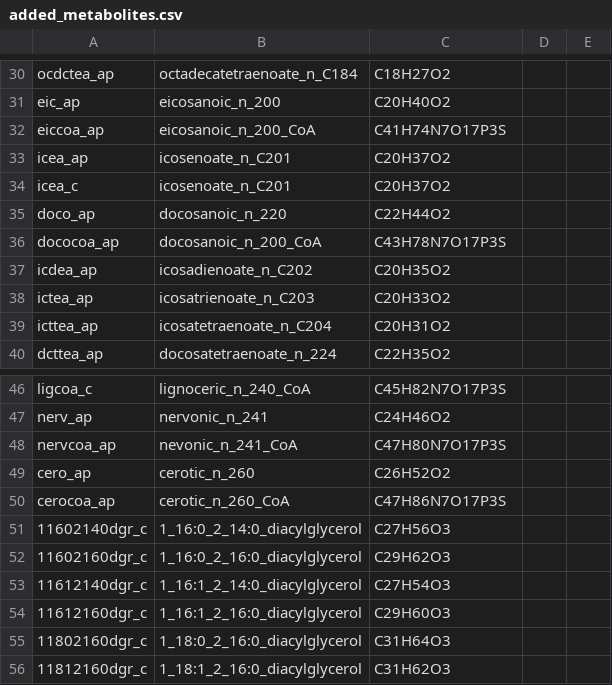
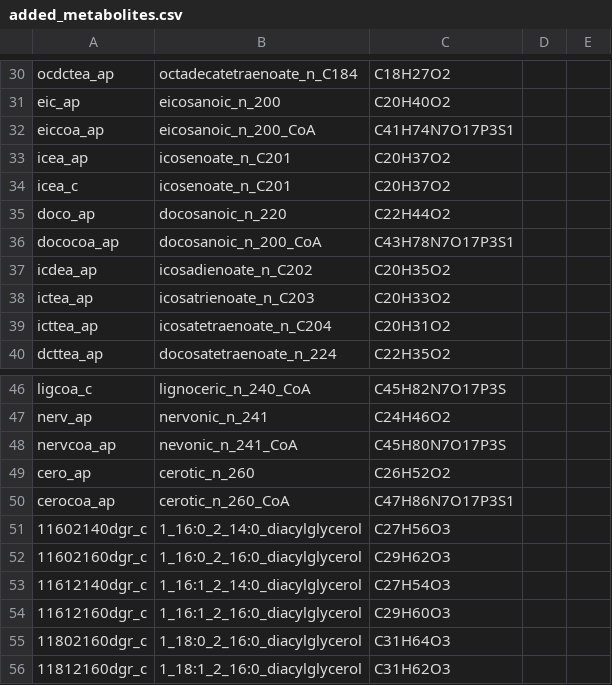
Before and after one commit to gulermalaria/iPfal17_curation, a CSV file: data/added_metabolites.csv, drawn as a sheet; only a part is shown, gaps mark what is left out; the diff covers the shown part only.

```diff
--- a/data/added_metabolites.csv
+++ b/data/added_metabolites.csv
@@ -32 +32 @@ eic_ap,eicosanoic_n_200,C20H40O2,,
-eiccoa_ap,eicosanoic_n_200_CoA,C41H74N7O17P3S,,
+eiccoa_ap,eicosanoic_n_200_CoA,C41H74N7O17P3S1
@@ -36 +36 @@ doco_ap,docosanoic_n_220,C22H44O2,,
-dococoa_ap,docosanoic_n_200_CoA,C43H78N7O17P3S,,
+dococoa_ap,docosanoic_n_200_CoA,C43H78N7O17P3S1
@@ -48 +48 @@ nerv_ap,nervonic_n_241,C24H46O2,,
-nervcoa_ap,nevonic_n_241_CoA,C47H80N7O17P3S,,
+nervcoa_ap,nevonic_n_241_CoA,C45H80N7O17P3S
@@ -50 +50 @@ cero_ap,cerotic_n_260,C26H52O2,,
-cerocoa_ap,cerotic_n_260_CoA,C47H86N7O17P3S,,
+cerocoa_ap,cerotic_n_260_CoA,C47H86N7O17P3S1
```
Also changed, not shown: 1 added row, 1 removed row and 27 edited cells elsewhere in this file, data/edits_additions_or_modifications_final.csv.
